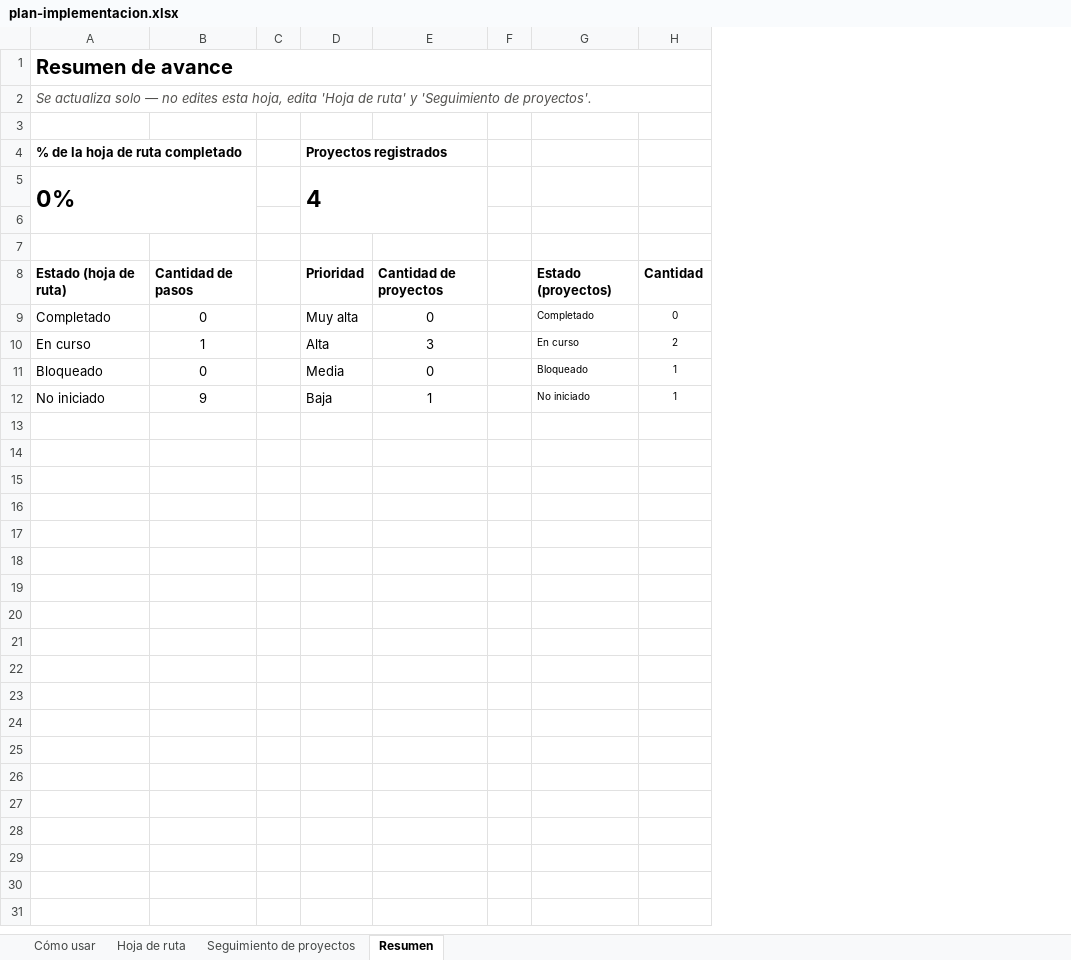
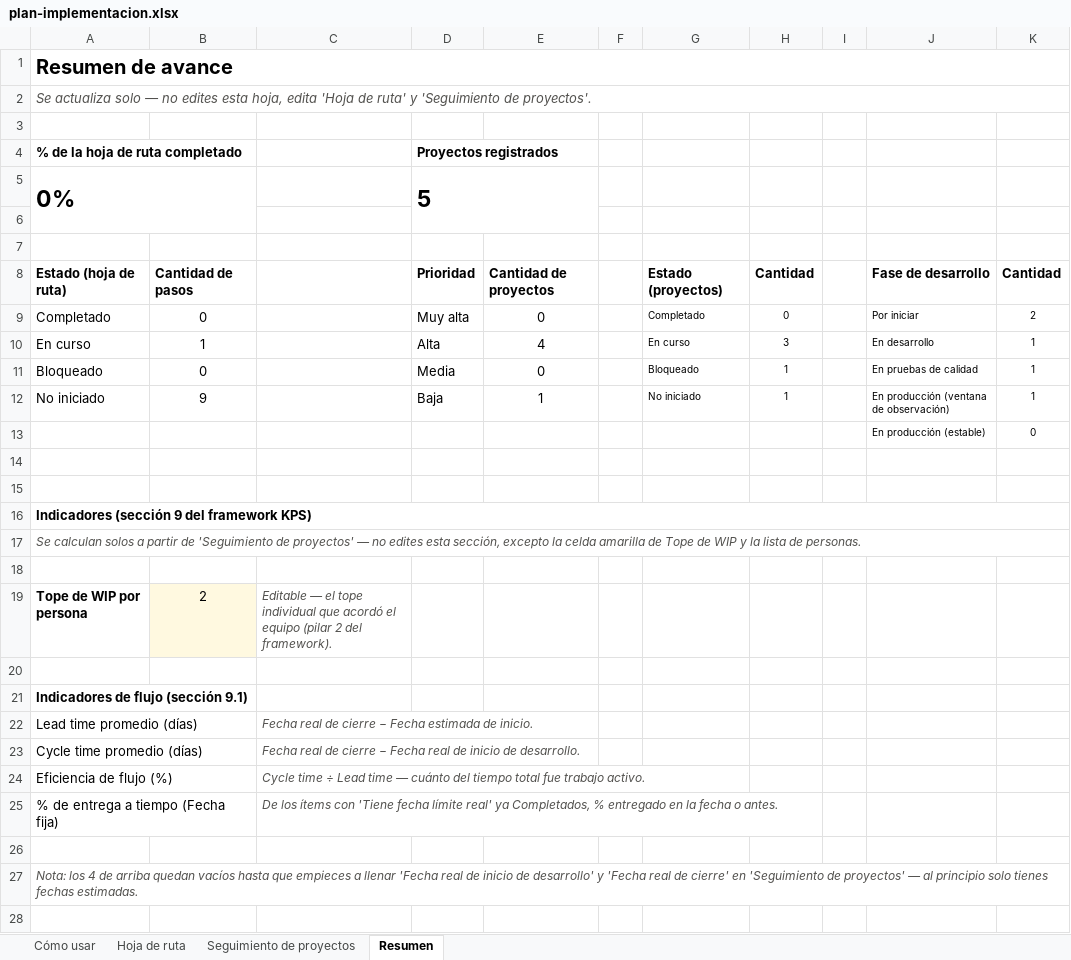
Before and after one commit to edxmorales/kanban-portfolio-safe, an Excel workbook: docs/plan-implementacion.xlsx, sheet Resumen, drawn as a sheet; only a part is shown; values as stored, in another font and other column widths than the file's, no borders; charts and pictures not drawn; removed rows and columns are numbered as before the commit, all else as after; the diff covers the shown part only; the diff names each change by its address in the sheet, - before the commit and + after, or states it on an @@ line.

Commit message:
v1.11.0: agrega indicadores de la sección 9 a plan-implementacion.xlsx
Seguimiento de proyectos: nuevas columnas Fecha real de inicio de desarrollo, Fecha real de cierre y Responsable principal (para indicadores de WIP); la matriz de prioridad se corrió de P:S a S:V. Resumen: nueva sección de indicadores (sección 9) — Lead time, Cycle time, Eficiencia de flujo, % de entrega a tiempo, tabla de capacidad por persona con Tope de WIP editable, Índice de concentración y % de cumplimiento de WIP. 49 fórmulas verificadas sin errores.

```diff
--- a/docs/plan-implementacion.xlsx (sheet Resumen)
+++ b/docs/plan-implementacion.xlsx (sheet Resumen)
-column C, empty
+column C, empty
+column H, rows 8-12: Cantidad | 0 | 3 | 1 | 1
+column I, empty
+column J, rows 8-12: Fase de desarrollo | Por iniciar | En desarrollo | En pruebas de calidad | En producción (ventana de observación)
-D5 (Proyectos registrados): 4
+D5 (Proyectos registrados): 5
-K9: 0
+K9: 2
-E10: 3
+E10: 4
-K10: 2
+K10: 1
+row 13:  |  |  |  |  |  |  |  |  | En producción (estable) | 0
+row 14: (empty)
+row 15: (empty)
+row 16: Indicadores (sección 9 del framework KPS)
+row 17: Se calculan solos a partir de 'Seguimiento de proyectos' — no edites esta sección, excepto la celda amarilla de Tope de WIP y la lista de personas.
+row 18: (empty)
+row 19: Tope de WIP por persona | 2 | Editable — el tope individual que acordó el equipo (pilar 2 del framework).
+row 20: (empty)
+row 21: Indicadores de flujo (sección 9.1)
+row 22: Lead time promedio (días) |  | Fecha real de cierre − Fecha estimada de inicio.
+row 23: Cycle time promedio (días) |  | Fecha real de cierre − Fecha real de inicio de desarrollo.
+row 24: Eficiencia de flujo (%) |  | Cycle time ÷ Lead time — cuánto del tiempo total fue trabajo activo.
+row 25: % de entrega a tiempo (Fecha fija) |  | De los ítems con 'Tiene fecha límite real' ya Completados, % entregado en la fecha o antes.
+row 26: (empty)
+row 27: Nota: los 4 de arriba quedan vacíos hasta que empieces a llenar 'Fecha real de inicio de desarrollo' y 'Fecha real de cierre' en 'Seguimiento de proyectos' — al principio solo tienes fechas estimadas.
+row 28: (empty)
```
Also changed, not shown: 16 added rows elsewhere in this sheet, sheet Seguimiento de proyectos, sheet Cómo usar, formulas that keep their value, charts or pictures.
